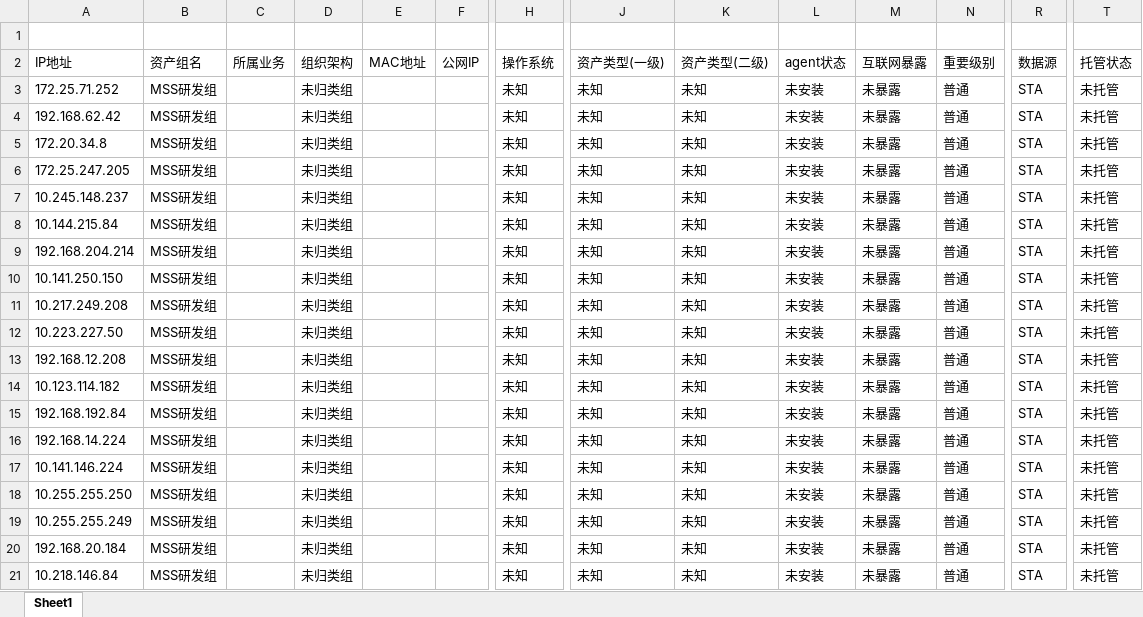
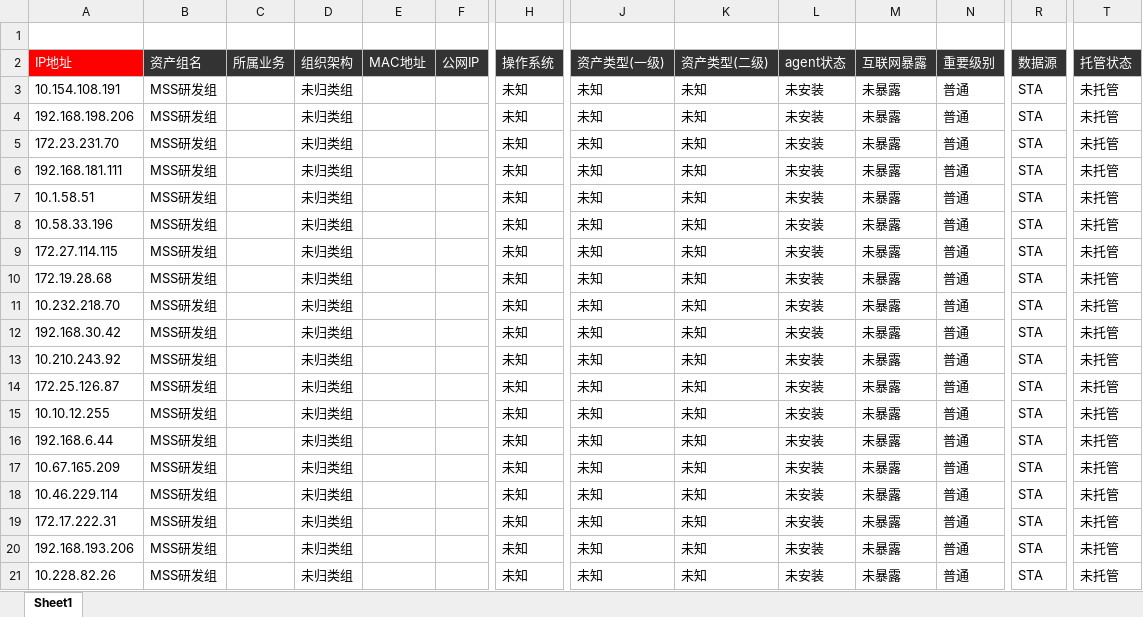
Before and after one commit to QuanXing1211/health-checkup-report, an Excel workbook: 安全体检报告/风险清单/资产清单.xlsx, sheet Sheet1, drawn as a sheet; only a part is shown, gaps mark what is left out; the shorter side is filled out with more unchanged rows; values as stored, in another font and other column widths than the file's, no borders; rows hold the shown columns only; the diff covers the shown part only; the diff names each change by its address in the sheet, - before the commit and + after, or states it on an @@ line.

```diff
--- a/安全体检报告/风险清单/资产清单.xlsx (sheet Sheet1)
+++ b/安全体检报告/风险清单/资产清单.xlsx (sheet Sheet1)
-A2:T2 text colour: black
+A2:T2 text colour: #FFFFFF
-A2 fill: none
+A2 fill: #FF0000
-B2:T2 fill: none
+B2:T2 fill: #333333
+row 3: 10.154.108.191 | MSS研发组 |  | 未归类组 |  |  | 未知 | 未知 | 未知 | 未安装 | 未暴露 | 普通 | STA | 未托管
+row 4: 192.168.198.206 | MSS研发组 |  | 未归类组 |  |  | 未知 | 未知 | 未知 | 未安装 | 未暴露 | 普通 | STA | 未托管
+row 5: 172.23.231.70 | MSS研发组 |  | 未归类组 |  |  | 未知 | 未知 | 未知 | 未安装 | 未暴露 | 普通 | STA | 未托管
+row 6: 192.168.181.111 | MSS研发组 |  | 未归类组 |  |  | 未知 | 未知 | 未知 | 未安装 | 未暴露 | 普通 | STA | 未托管
+row 7: 10.1.58.51 | MSS研发组 |  | 未归类组 |  |  | 未知 | 未知 | 未知 | 未安装 | 未暴露 | 普通 | STA | 未托管
+row 8: 10.58.33.196 | MSS研发组 |  | 未归类组 |  |  | 未知 | 未知 | 未知 | 未安装 | 未暴露 | 普通 | STA | 未托管
+row 9: 172.27.114.115 | MSS研发组 |  | 未归类组 |  |  | 未知 | 未知 | 未知 | 未安装 | 未暴露 | 普通 | STA | 未托管
+row 10: 172.19.28.68 | MSS研发组 |  | 未归类组 |  |  | 未知 | 未知 | 未知 | 未安装 | 未暴露 | 普通 | STA | 未托管
+row 11: 10.232.218.70 | MSS研发组 |  | 未归类组 |  |  | 未知 | 未知 | 未知 | 未安装 | 未暴露 | 普通 | STA | 未托管
+row 12: 192.168.30.42 | MSS研发组 |  | 未归类组 |  |  | 未知 | 未知 | 未知 | 未安装 | 未暴露 | 普通 | STA | 未托管
+row 13: 10.210.243.92 | MSS研发组 |  | 未归类组 |  |  | 未知 | 未知 | 未知 | 未安装 | 未暴露 | 普通 | STA | 未托管
+row 14: 172.25.126.87 | MSS研发组 |  | 未归类组 |  |  | 未知 | 未知 | 未知 | 未安装 | 未暴露 | 普通 | STA | 未托管
+row 15: 10.10.12.255 | MSS研发组 |  | 未归类组 |  |  | 未知 | 未知 | 未知 | 未安装 | 未暴露 | 普通 | STA | 未托管
+row 16: 192.168.6.44 | MSS研发组 |  | 未归类组 |  |  | 未知 | 未知 | 未知 | 未安装 | 未暴露 | 普通 | STA | 未托管
+row 17: 10.67.165.209 | MSS研发组 |  | 未归类组 |  |  | 未知 | 未知 | 未知 | 未安装 | 未暴露 | 普通 | STA | 未托管
+row 18: 10.46.229.114 | MSS研发组 |  | 未归类组 |  |  | 未知 | 未知 | 未知 | 未安装 | 未暴露 | 普通 | STA | 未托管
+row 19: 172.17.222.31 | MSS研发组 |  | 未归类组 |  |  | 未知 | 未知 | 未知 | 未安装 | 未暴露 | 普通 | STA | 未托管
+row 20: 192.168.193.206 | MSS研发组 |  | 未归类组 |  |  | 未知 | 未知 | 未知 | 未安装 | 未暴露 | 普通 | STA | 未托管
+row 21: 10.228.82.26 | MSS研发组 |  | 未归类组 |  |  | 未知 | 未知 | 未知 | 未安装 | 未暴露 | 普通 | STA | 未托管
```
Also changed, not shown: 34 added rows and cell formats elsewhere in this sheet, 安全体检报告/风险清单/安全事件表.xlsx, 安全体检报告/风险清单/弱口令清单.xlsx, 6 other files.
